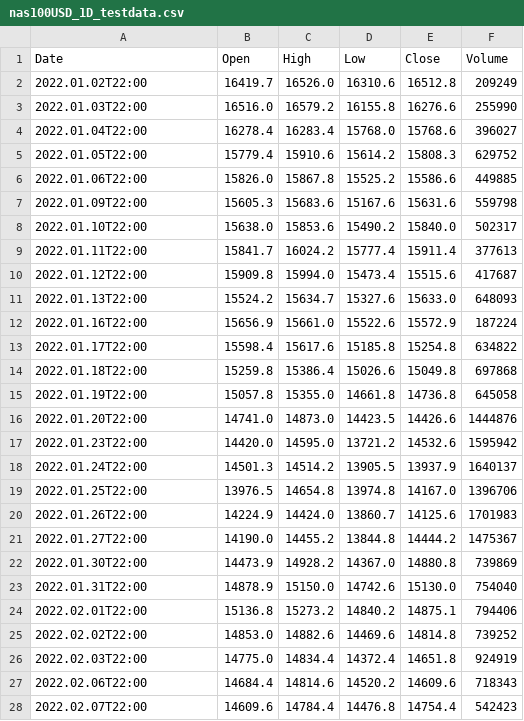
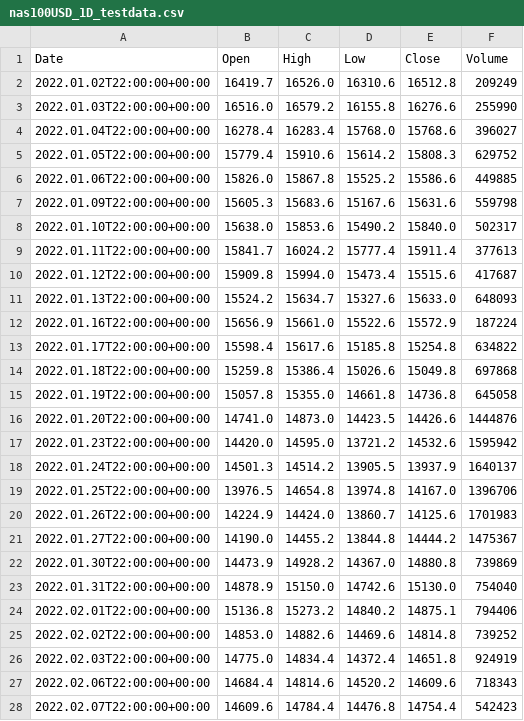
Before and after one commit to jwtly10/AlgoTrade4j, a CSV file: algotrade4j-core/src/main/resources/nas100USD_1D_testdata.csv, drawn as a sheet; only a part is shown; the diff covers the shown part only.

```diff
--- a/algotrade4j-core/src/main/resources/nas100USD_1D_testdata.csv
+++ b/algotrade4j-core/src/main/resources/nas100USD_1D_testdata.csv
@@ -1,28 +1,28 @@
 Date,Open,High,Low,Close,Volume
-2022.01.02T22:00,16419.7,16526.0,16310.6,16512.8,209249
-2022.01.03T22:00,16516.0,16579.2,16155.8,16276.6,255990
-2022.01.04T22:00,16278.4,16283.4,15768.0,15768.6,396027
-2022.01.05T22:00,15779.4,15910.6,15614.2,15808.3,629752
-2022.01.06T22:00,15826.0,15867.8,15525.2,15586.6,449885
-2022.01.09T22:00,15605.3,15683.6,15167.6,15631.6,559798
-2022.01.10T22:00,15638.0,15853.6,15490.2,15840.0,502317
-2022.01.11T22:00,15841.7,16024.2,15777.4,15911.4,377613
-2022.01.12T22:00,15909.8,15994.0,15473.4,15515.6,417687
-2022.01.13T22:00,15524.2,15634.7,15327.6,15633.0,648093
-2022.01.16T22:00,15656.9,15661.0,15522.6,15572.9,187224
-2022.01.17T22:00,15598.4,15617.6,15185.8,15254.8,634822
-2022.01.18T22:00,15259.8,15386.4,15026.6,15049.8,697868
-2022.01.19T22:00,15057.8,15355.0,14661.8,14736.8,645058
-2022.01.20T22:00,14741.0,14873.0,14423.5,14426.6,1444876
-2022.01.23T22:00,14420.0,14595.0,13721.2,14532.6,1595942
-2022.01.24T22:00,14501.3,14514.2,13905.5,13937.9,1640137
-2022.01.25T22:00,13976.5,14654.8,13974.8,14167.0,1396706
-2022.01.26T22:00,14224.9,14424.0,13860.7,14125.6,1701983
-2022.01.27T22:00,14190.0,14455.2,13844.8,14444.2,1475367
-2022.01.30T22:00,14473.9,14928.2,14367.0,14880.8,739869
-2022.01.31T22:00,14878.9,15150.0,14742.6,15130.0,754040
-2022.02.01T22:00,15136.8,15273.2,14840.2,14875.1,794406
-2022.02.02T22:00,14853.0,14882.6,14469.6,14814.8,739252
-2022.02.03T22:00,14775.0,14834.4,14372.4,14651.8,924919
-2022.02.06T22:00,14684.4,14814.6,14520.2,14609.6,718343
-2022.02.07T22:00,14609.6,14784.4,14476.8,14754.4,542423
+2022.01.02T22:00:00+00:00,16419.7,16526.0,16310.6,16512.8,209249
+2022.01.03T22:00:00+00:00,16516.0,16579.2,16155.8,16276.6,255990
+2022.01.04T22:00:00+00:00,16278.4,16283.4,15768.0,15768.6,396027
+2022.01.05T22:00:00+00:00,15779.4,15910.6,15614.2,15808.3,629752
+2022.01.06T22:00:00+00:00,15826.0,15867.8,15525.2,15586.6,449885
+2022.01.09T22:00:00+00:00,15605.3,15683.6,15167.6,15631.6,559798
+2022.01.10T22:00:00+00:00,15638.0,15853.6,15490.2,15840.0,502317
+2022.01.11T22:00:00+00:00,15841.7,16024.2,15777.4,15911.4,377613
+2022.01.12T22:00:00+00:00,15909.8,15994.0,15473.4,15515.6,417687
+2022.01.13T22:00:00+00:00,15524.2,15634.7,15327.6,15633.0,648093
+2022.01.16T22:00:00+00:00,15656.9,15661.0,15522.6,15572.9,187224
+2022.01.17T22:00:00+00:00,15598.4,15617.6,15185.8,15254.8,634822
+2022.01.18T22:00:00+00:00,15259.8,15386.4,15026.6,15049.8,697868
+2022.01.19T22:00:00+00:00,15057.8,15355.0,14661.8,14736.8,645058
+2022.01.20T22:00:00+00:00,14741.0,14873.0,14423.5,14426.6,1444876
+2022.01.23T22:00:00+00:00,14420.0,14595.0,13721.2,14532.6,1595942
+2022.01.24T22:00:00+00:00,14501.3,14514.2,13905.5,13937.9,1640137
+2022.01.25T22:00:00+00:00,13976.5,14654.8,13974.8,14167.0,1396706
+2022.01.26T22:00:00+00:00,14224.9,14424.0,13860.7,14125.6,1701983
+2022.01.27T22:00:00+00:00,14190.0,14455.2,13844.8,14444.2,1475367
+2022.01.30T22:00:00+00:00,14473.9,14928.2,14367.0,14880.8,739869
+2022.01.31T22:00:00+00:00,14878.9,15150.0,14742.6,15130.0,754040
+2022.02.01T22:00:00+00:00,15136.8,15273.2,14840.2,14875.1,794406
+2022.02.02T22:00:00+00:00,14853.0,14882.6,14469.6,14814.8,739252
+2022.02.03T22:00:00+00:00,14775.0,14834.4,14372.4,14651.8,924919
+2022.02.06T22:00:00+00:00,14684.4,14814.6,14520.2,14609.6,718343
+2022.02.07T22:00:00+00:00,14609.6,14784.4,14476.8,14754.4,542423
```
Also changed, not shown: 27 edited cells elsewhere in this file, 3 other files.
